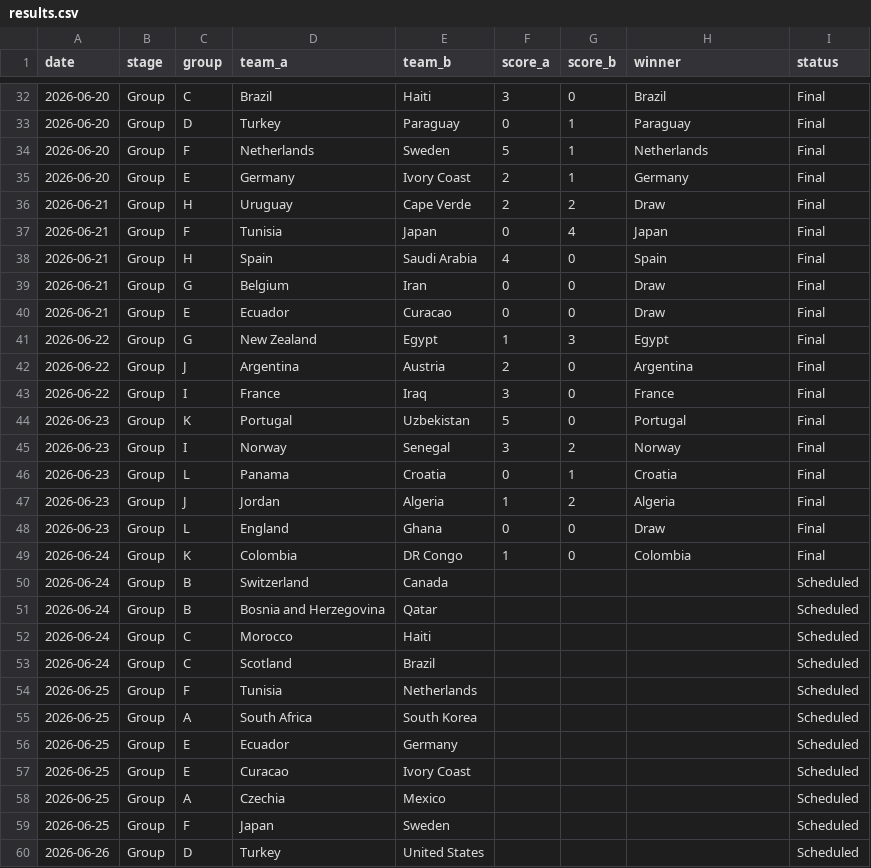
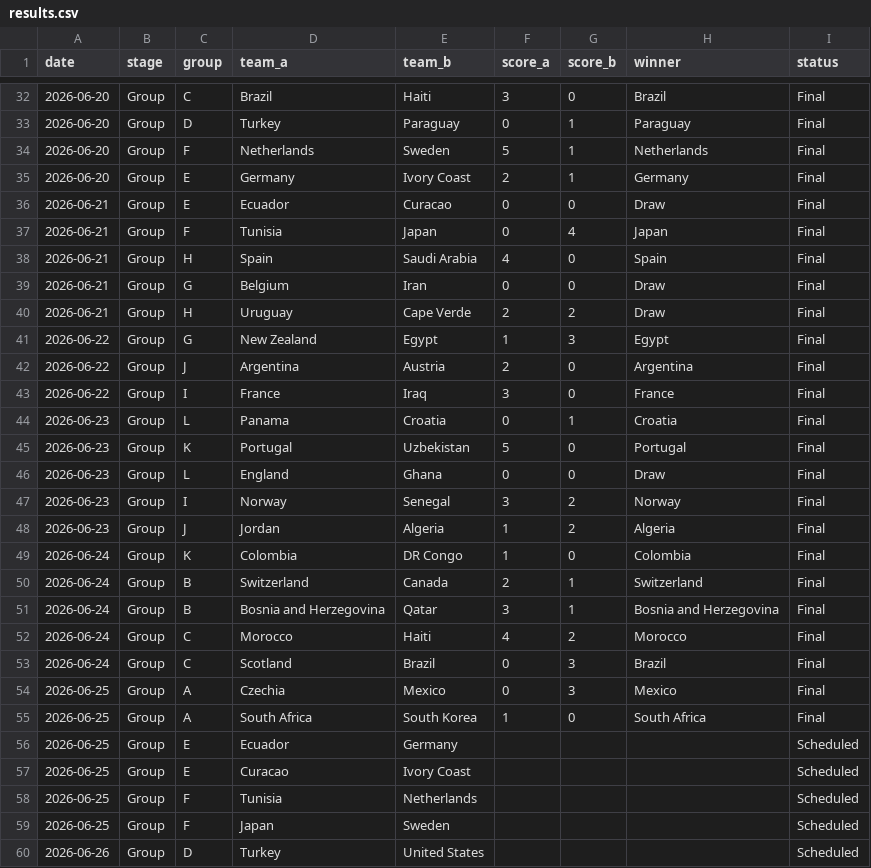
Before and after one commit to basillatif/world-cup-ai-simulator, a CSV file: data/sample/results.csv, drawn as a sheet; only a part is shown, gaps mark what is left out; the diff covers the shown part only.

```diff
--- a/data/sample/results.csv
+++ b/data/sample/results.csv
@@ -35,3 +35,3 @@ date,stage,group,team_a,team_b,score_a,score_b,winner,status
 2026-06-20,Group,E,Germany,Ivory Coast,2,1,Germany,Final
-2026-06-21,Group,H,Uruguay,Cape Verde,2,2,Draw,Final
+2026-06-21,Group,E,Ecuador,Curacao,0,0,Draw,Final
 2026-06-21,Group,F,Tunisia,Japan,0,4,Japan,Final
@@ -39,3 +39,3 @@ date,stage,group,team_a,team_b,score_a,score_b,winner,status
 2026-06-21,Group,G,Belgium,Iran,0,0,Draw,Final
-2026-06-21,Group,E,Ecuador,Curacao,0,0,Draw,Final
+2026-06-21,Group,H,Uruguay,Cape Verde,2,2,Draw,Final
 2026-06-22,Group,G,New Zealand,Egypt,1,3,Egypt,Final
@@ -43,17 +43,17 @@ date,stage,group,team_a,team_b,score_a,score_b,winner,status
 2026-06-22,Group,I,France,Iraq,3,0,France,Final
+2026-06-23,Group,L,Panama,Croatia,0,1,Croatia,Final
 2026-06-23,Group,K,Portugal,Uzbekistan,5,0,Portugal,Final
+2026-06-23,Group,L,England,Ghana,0,0,Draw,Final
 2026-06-23,Group,I,Norway,Senegal,3,2,Norway,Final
-2026-06-23,Group,L,Panama,Croatia,0,1,Croatia,Final
 2026-06-23,Group,J,Jordan,Algeria,1,2,Algeria,Final
-2026-06-23,Group,L,England,Ghana,0,0,Draw,Final
 2026-06-24,Group,K,Colombia,DR Congo,1,0,Colombia,Final
-2026-06-24,Group,B,Switzerland,Canada,,,,Scheduled
-2026-06-24,Group,B,Bosnia and Herzegovina,Qatar,,,,Scheduled
-2026-06-24,Group,C,Morocco,Haiti,,,,Scheduled
-2026-06-24,Group,C,Scotland,Brazil,,,,Scheduled
-2026-06-25,Group,F,Tunisia,Netherlands,,,,Scheduled
-2026-06-25,Group,A,South Africa,South Korea,,,,Scheduled
+2026-06-24,Group,B,Switzerland,Canada,2,1,Switzerland,Final
+2026-06-24,Group,B,Bosnia and Herzegovina,Qatar,3,1,Bosnia and Herzegovina,Final
+2026-06-24,Group,C,Morocco,Haiti,4,2,Morocco,Final
+2026-06-24,Group,C,Scotland,Brazil,0,3,Brazil,Final
+2026-06-25,Group,A,Czechia,Mexico,0,3,Mexico,Final
+2026-06-25,Group,A,South Africa,South Korea,1,0,South Africa,Final
 2026-06-25,Group,E,Ecuador,Germany,,,,Scheduled
 2026-06-25,Group,E,Curacao,Ivory Coast,,,,Scheduled
-2026-06-25,Group,A,Czechia,Mexico,,,,Scheduled
+2026-06-25,Group,F,Tunisia,Netherlands,,,,Scheduled
 2026-06-25,Group,F,Japan,Sweden,,,,Scheduled
```
Also changed, not shown: 5 moved rows elsewhere in this file.
